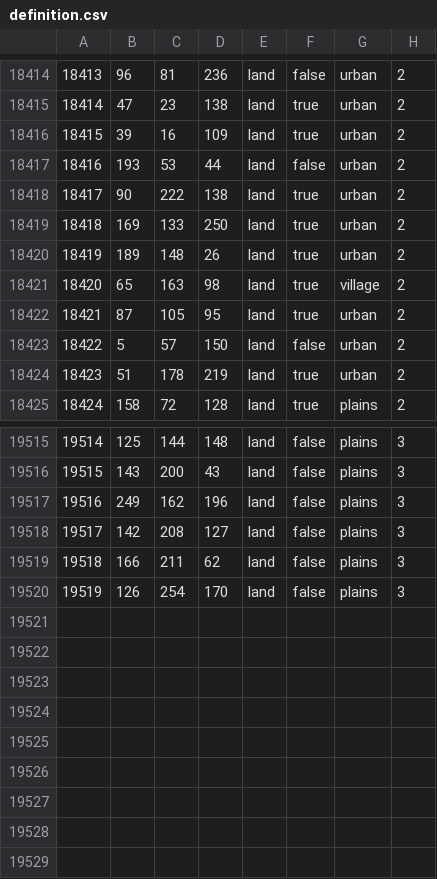
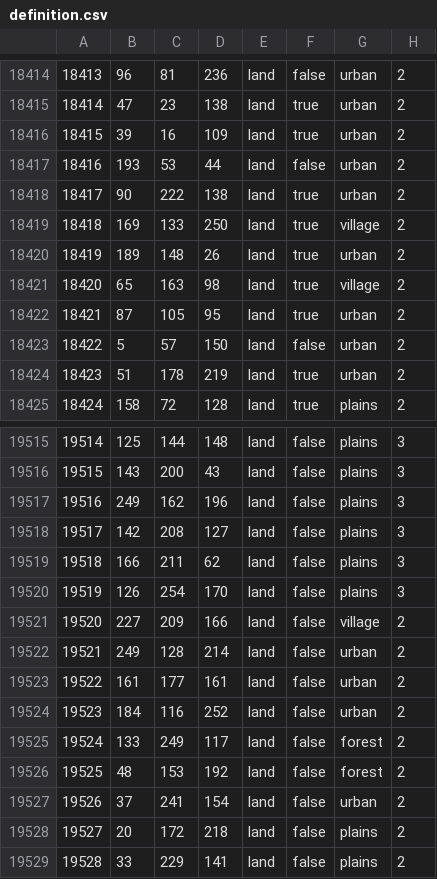
Before and after one commit to East-Showdown/East-Showdown, a CSV file: map/definition.csv, drawn as a sheet; only a part is shown, gaps mark what is left out.

```diff
--- a/map/definition.csv
+++ b/map/definition.csv
@@ -18418,3 +18418,3 @@
 18417;90;222;138;land;true;urban;2
-18418;169;133;250;land;true;urban;2
+18418;169;133;250;land;true;village;2
 18419;189;148;26;land;true;urban;2
@@ -19520 +19520,10 @@
 19519;126;254;170;land;false;plains;3
+19520;227;209;166;land;false;village;2
+19521;249;128;214;land;false;urban;2
+19522;161;177;161;land;false;urban;2
+19523;184;116;252;land;false;urban;2
+19524;133;249;117;land;false;forest;2
+19525;48;153;192;land;false;forest;2
+19526;37;241;154;land;false;urban;2
+19527;20;172;218;land;false;plains;2
+19528;33;229;141;land;false;plains;2
```
Also changed, not shown: 8 other files.
